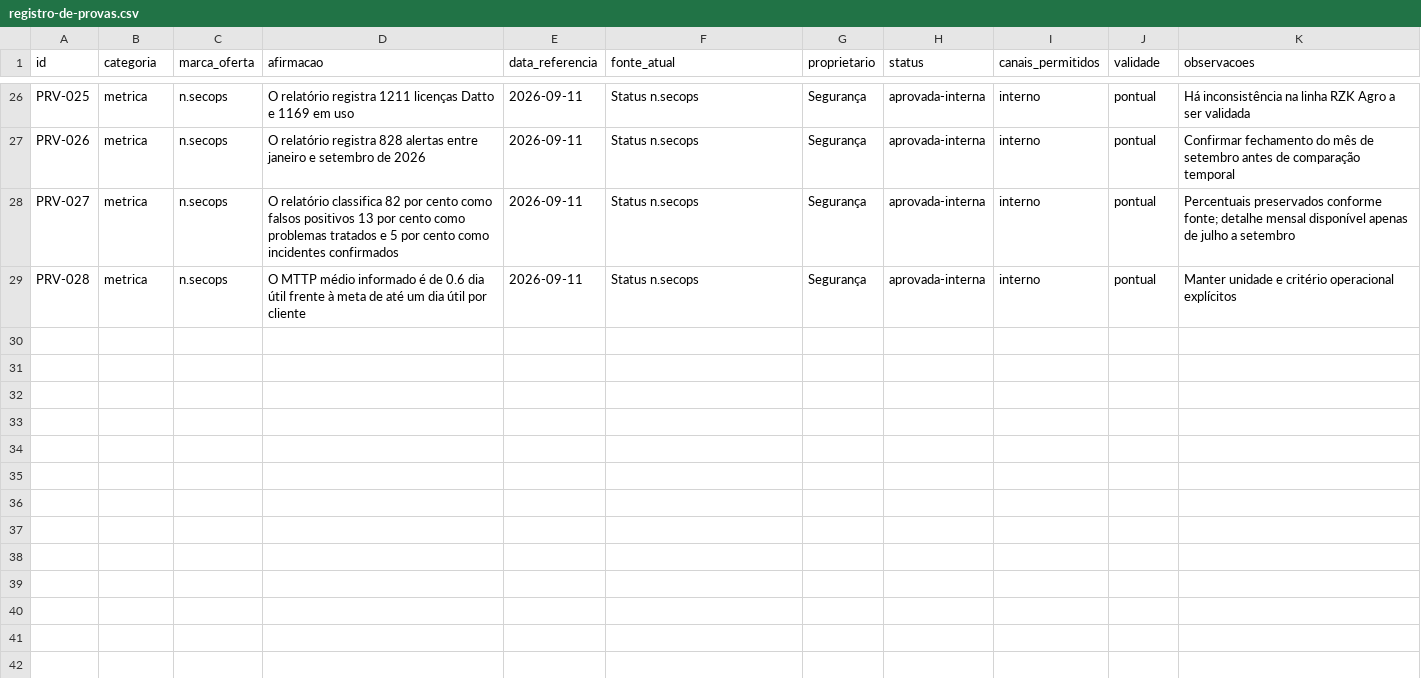
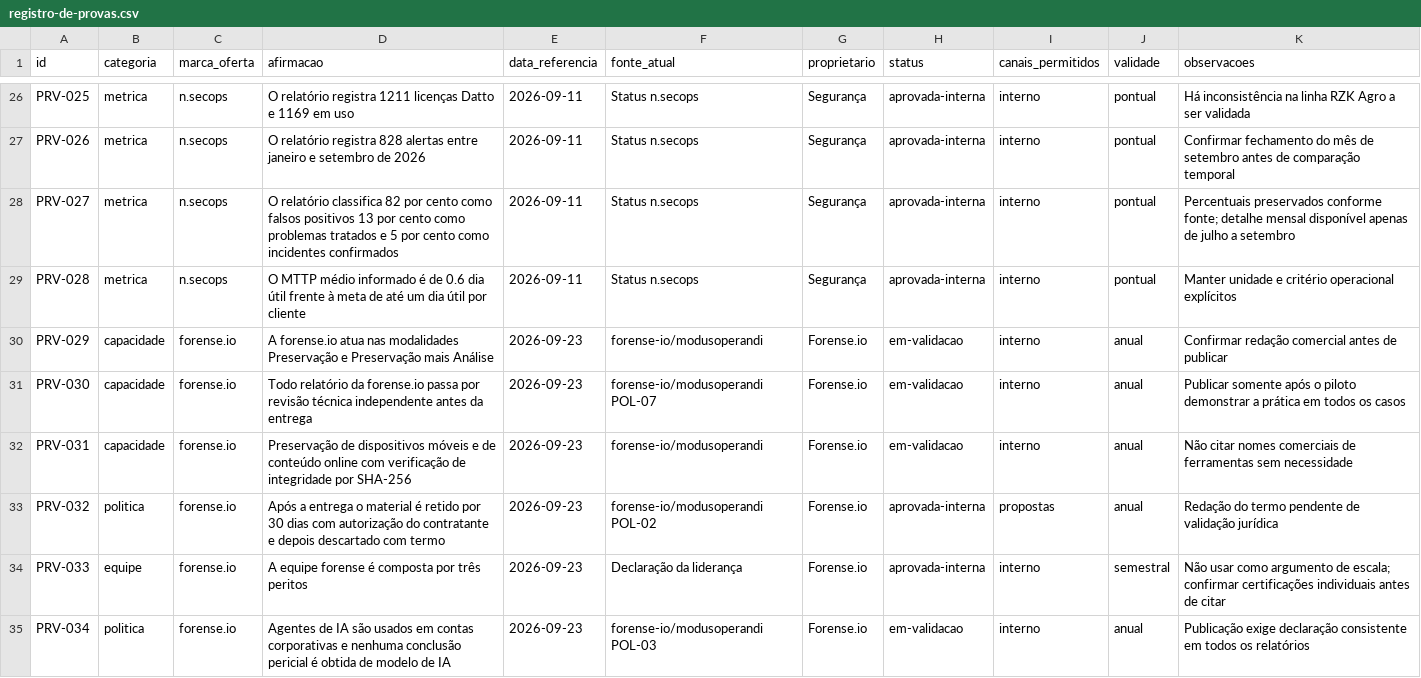
Before and after one commit to resper1965/ness-knowledge, a CSV file: 03-provas/registro-de-provas.csv, drawn as a sheet; only a part is shown, gaps mark what is left out; the diff names each change by its address in the sheet, - before the commit and + after, or states it on an @@ line.

```diff
--- a/03-provas/registro-de-provas.csv
+++ b/03-provas/registro-de-provas.csv
+row 30: PRV-029 | capacidade | forense.io | A forense.io atua nas modalidades Preservação e Preservação mais Análise | 2026-09-23 | forense-io/modusoperandi | Forense.io | em-validacao | interno | anual | Confirmar redação comercial antes de publicar
+row 31: PRV-030 | capacidade | forense.io | Todo relatório da forense.io passa por revisão técnica independente antes da entrega | 2026-09-23 | forense-io/modusoperandi POL-07 | Forense.io | em-validacao | interno | anual | Publicar somente após o piloto demonstrar a prática em todos os casos
+row 32: PRV-031 | capacidade | forense.io | Preservação de dispositivos móveis e de conteúdo online com verificação de integridade por SHA-256 | 2026-09-23 | forense-io/modusoperandi | Forense.io | em-validacao | interno | anual | Não citar nomes comerciais de ferramentas sem necessidade
+row 33: PRV-032 | politica | forense.io | Após a entrega o material é retido por 30 dias com autorização do contratante e depois descartado com termo | 2026-09-23 | forense-io/modusoperandi POL-02 | Forense.io | aprovada-interna | propostas | anual | Redação do termo pendente de validação jurídica
+row 34: PRV-033 | equipe | forense.io | A equipe forense é composta por três peritos | 2026-09-23 | Declaração da liderança | Forense.io | aprovada-interna | interno | semestral | Não usar como argumento de escala; confirmar certificações individuais antes de citar
+row 35: PRV-034 | politica | forense.io | Agentes de IA são usados em contas corporativas e nenhuma conclusão pericial é obtida de modelo de IA | 2026-09-23 | forense-io/modusoperandi POL-03 | Forense.io | em-validacao | interno | anual | Publicação exige declaração consistente em todos os relatórios
```
Also changed, not shown: 4 other files.
